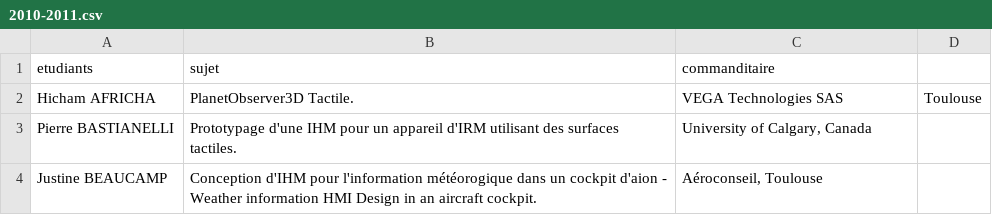
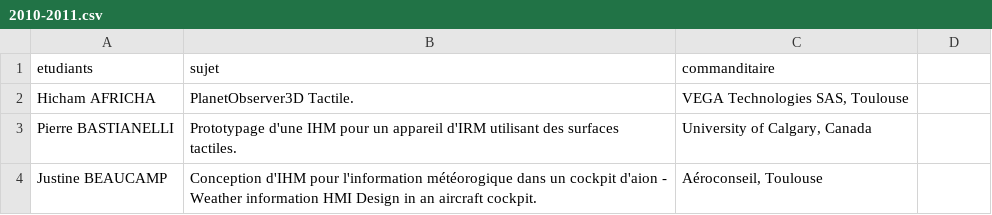
Before and after one commit to Master-IHM/master-ihm.github.io, a CSV file: _data/stages/m2/2010-2011.csv, drawn as a sheet; only a part is shown.

Commit message:
Update 2010-2011.csv

```diff
--- a/_data/stages/m2/2010-2011.csv
+++ b/_data/stages/m2/2010-2011.csv
@@ -1,3 +1,3 @@
 etudiants,sujet,commanditaire
-Hicham AFRICHA,PlanetObserver3D Tactile.,VEGA Technologies SAS, Toulouse
+Hicham AFRICHA,PlanetObserver3D Tactile.,"VEGA Technologies SAS, Toulouse"
 Pierre BASTIANELLI,Prototypage d'une IHM pour un appareil d'IRM utilisant des surfaces tactiles.,"University of Calgary, Canada"
```
